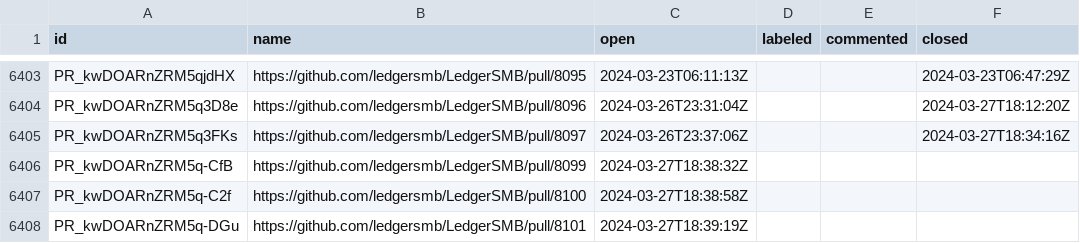
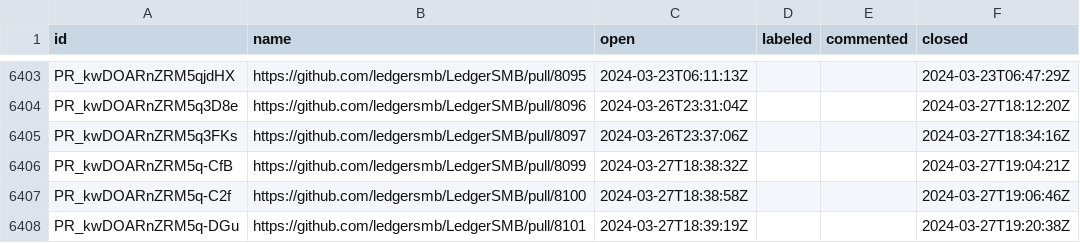
Before and after one commit to ledgersmb/ledgersmb-oselvar, a CSV file: data/ledgersmb/LedgerSMB/pullRequests.csv, drawn as a sheet; only a part is shown, gaps mark what is left out.

```diff
--- a/data/ledgersmb/LedgerSMB/pullRequests.csv
+++ b/data/ledgersmb/LedgerSMB/pullRequests.csv
@@ -6405,4 +6405,4 @@ PR_kwDOARnZRM5q3D8e,https://github.com/ledgersmb/LedgerSMB/pull/8096,2024-03-26T
 PR_kwDOARnZRM5q3FKs,https://github.com/ledgersmb/LedgerSMB/pull/8097,2024-03-26T23:37:06Z,,,2024-03-27T18:34:16Z
-PR_kwDOARnZRM5q-CfB,https://github.com/ledgersmb/LedgerSMB/pull/8099,2024-03-27T18:38:32Z,,,
-PR_kwDOARnZRM5q-C2f,https://github.com/ledgersmb/LedgerSMB/pull/8100,2024-03-27T18:38:58Z,,,
-PR_kwDOARnZRM5q-DGu,https://github.com/ledgersmb/LedgerSMB/pull/8101,2024-03-27T18:39:19Z,,,
+PR_kwDOARnZRM5q-CfB,https://github.com/ledgersmb/LedgerSMB/pull/8099,2024-03-27T18:38:32Z,,,2024-03-27T19:04:21Z
+PR_kwDOARnZRM5q-C2f,https://github.com/ledgersmb/LedgerSMB/pull/8100,2024-03-27T18:38:58Z,,,2024-03-27T19:06:46Z
+PR_kwDOARnZRM5q-DGu,https://github.com/ledgersmb/LedgerSMB/pull/8101,2024-03-27T18:39:19Z,,,2024-03-27T19:20:38Z
```
Also changed, not shown: data/ledgersmb/LedgerSMB/issues.csv.
